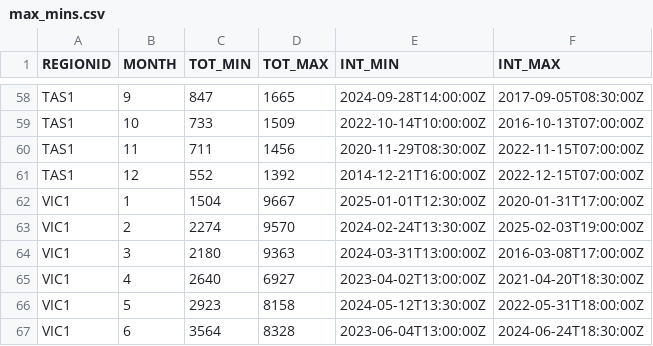
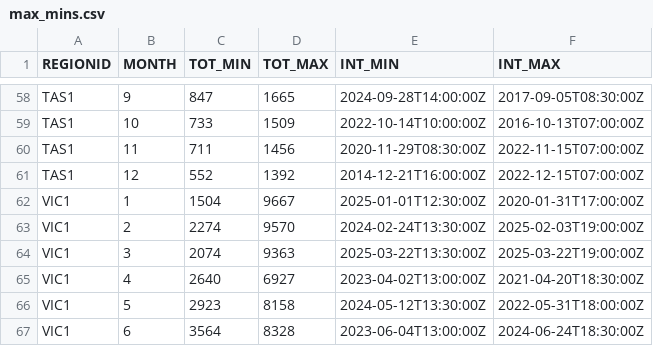
Before and after one commit to ntworthk/nem-operational-demand, a CSV file: data/max_mins.csv, drawn as a sheet; only a part is shown, gaps mark what is left out.

Commit message:
refreshing data

```diff
--- a/data/max_mins.csv
+++ b/data/max_mins.csv
@@ -63,3 +63,3 @@ VIC1,1,1504,9667,2025-01-01T12:30:00Z,2020-01-31T17:00:00Z
 VIC1,2,2274,9570,2024-02-24T13:30:00Z,2025-02-03T19:00:00Z
-VIC1,3,2180,9363,2024-03-31T13:00:00Z,2016-03-08T17:00:00Z
+VIC1,3,2074,9363,2025-03-22T13:30:00Z,2025-03-22T19:00:00Z
 VIC1,4,2640,6927,2023-04-02T13:00:00Z,2021-04-20T18:30:00Z
```
Also changed, not shown: 1 other file.
